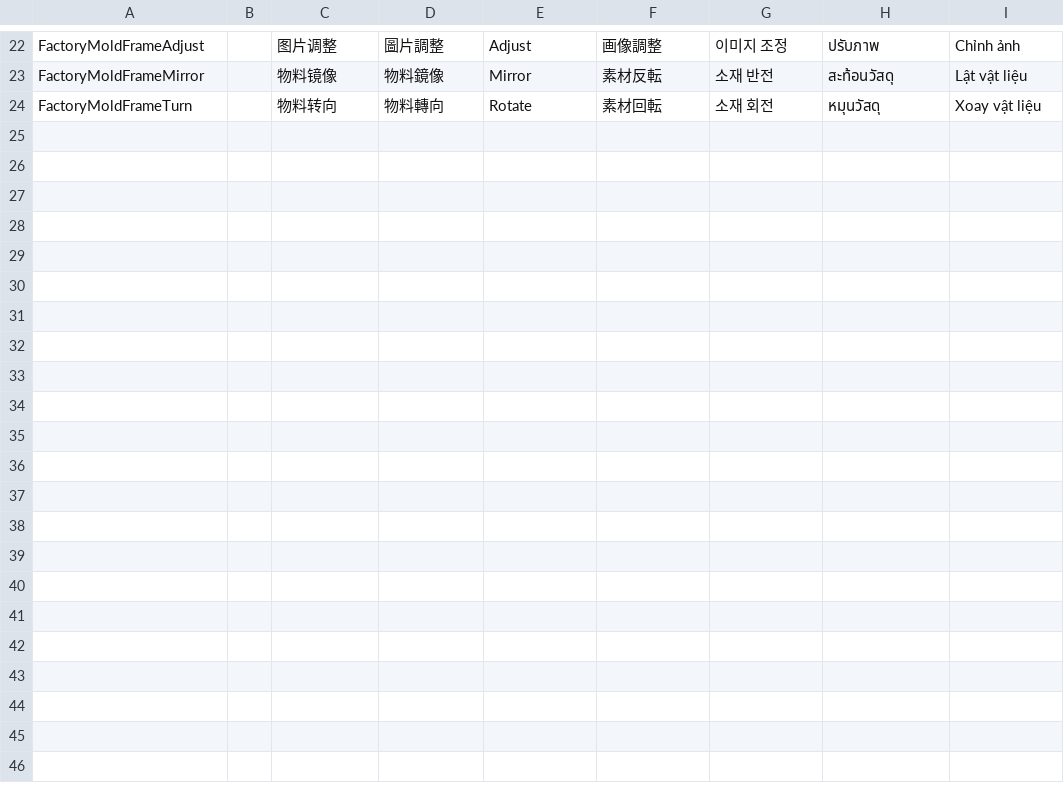
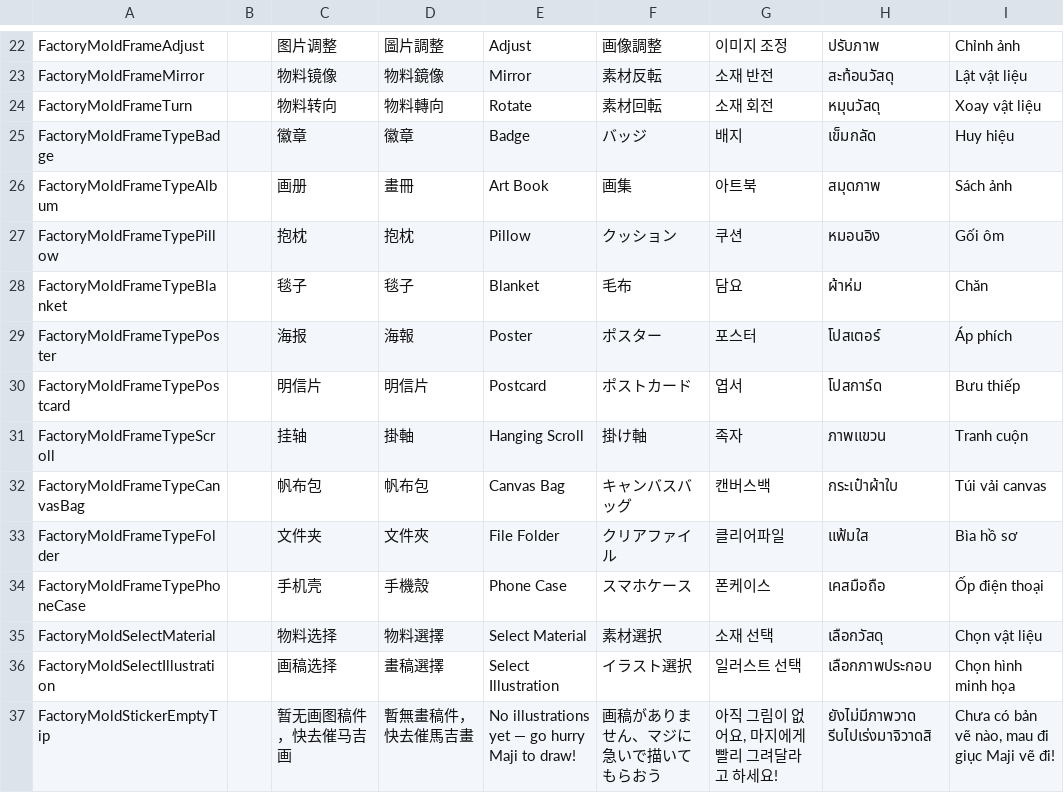
Before and after one commit to XiaoYuName/HD-2D, a CSV file: Assets/0 Core/1 Script/Data/Factory/FactoryMoldMgPanel.csv, drawn as a sheet; only a part is shown, gaps mark what is left out; the diff covers the shown part only; the diff names each change by its address in the sheet, - before the commit and + after, or states it on an @@ line.

```diff
--- a/Assets/0 Core/1 Script/Data/Factory/FactoryMoldMgPanel.csv
+++ b/Assets/0 Core/1 Script/Data/Factory/FactoryMoldMgPanel.csv
+row 25: FactoryMoldFrameTypeBadge |  | 徽章 | 徽章 | Badge | バッジ | 배지 | เข็มกลัด | Huy hiệu
+row 26: FactoryMoldFrameTypeAlbum |  | 画册 | 畫冊 | Art Book | 画集 | 아트북 | สมุดภาพ | Sách ảnh
+row 27: FactoryMoldFrameTypePillow |  | 抱枕 | 抱枕 | Pillow | クッション | 쿠션 | หมอนอิง | Gối ôm
+row 28: FactoryMoldFrameTypeBlanket |  | 毯子 | 毯子 | Blanket | 毛布 | 담요 | ผ้าห่ม | Chăn
+row 29: FactoryMoldFrameTypePoster |  | 海报 | 海報 | Poster | ポスター | 포스터 | โปสเตอร์ | Áp phích
+row 30: FactoryMoldFrameTypePostcard |  | 明信片 | 明信片 | Postcard | ポストカード | 엽서 | โปสการ์ด | Bưu thiếp
+row 31: FactoryMoldFrameTypeScroll |  | 挂轴 | 掛軸 | Hanging Scroll | 掛け軸 | 족자 | ภาพแขวน | Tranh cuộn
+row 32: FactoryMoldFrameTypeCanvasBag |  | 帆布包 | 帆布包 | Canvas Bag | キャンバスバッグ | 캔버스백 | กระเป๋าผ้าใบ | Túi vải canvas
+row 33: FactoryMoldFrameTypeFolder |  | 文件夹 | 文件夾 | File Folder | クリアファイル | 클리어파일 | แฟ้มใส | Bìa hồ sơ
+row 34: FactoryMoldFrameTypePhoneCase |  | 手机壳 | 手機殼 | Phone Case | スマホケース | 폰케이스 | เคสมือถือ | Ốp điện thoại
+row 35: FactoryMoldSelectMaterial |  | 物料选择 | 物料選擇 | Select Material | 素材選択 | 소재 선택 | เลือกวัสดุ | Chọn vật liệu
+row 36: FactoryMoldSelectIllustration |  | 画稿选择 | 畫稿選擇 | Select Illustration | イラスト選択 | 일러스트 선택 | เลือกภาพประกอบ | Chọn hình minh họa
+row 37: FactoryMoldStickerEmptyTip |  | 暂无画图稿件，快去催马吉画 | 暫無畫稿件，快去催馬吉畫 | No illustrations yet — go hurry Maji to draw! | 画稿がありません、マジに急いで描いてもらおう | 아직 그림이 없어요, 마지에게 빨리 그려달라고 하세요! | ยังไม่มีภาพวาด รีบไปเร่งมาจิวาดสิ | Chưa có bản vẽ nào, mau đi giục Maji vẽ đi!
```
Also changed, not shown: 42 edited cells elsewhere in this file, 44 other files.
